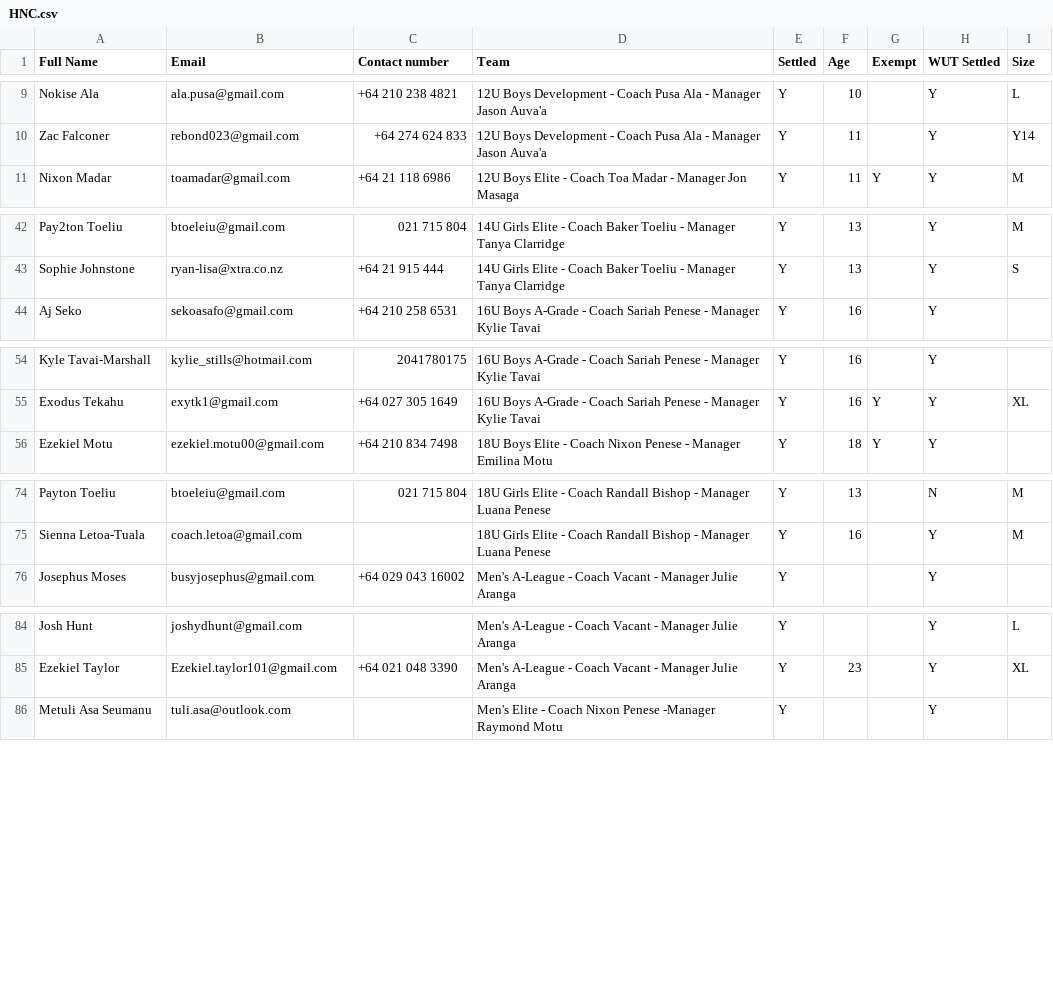
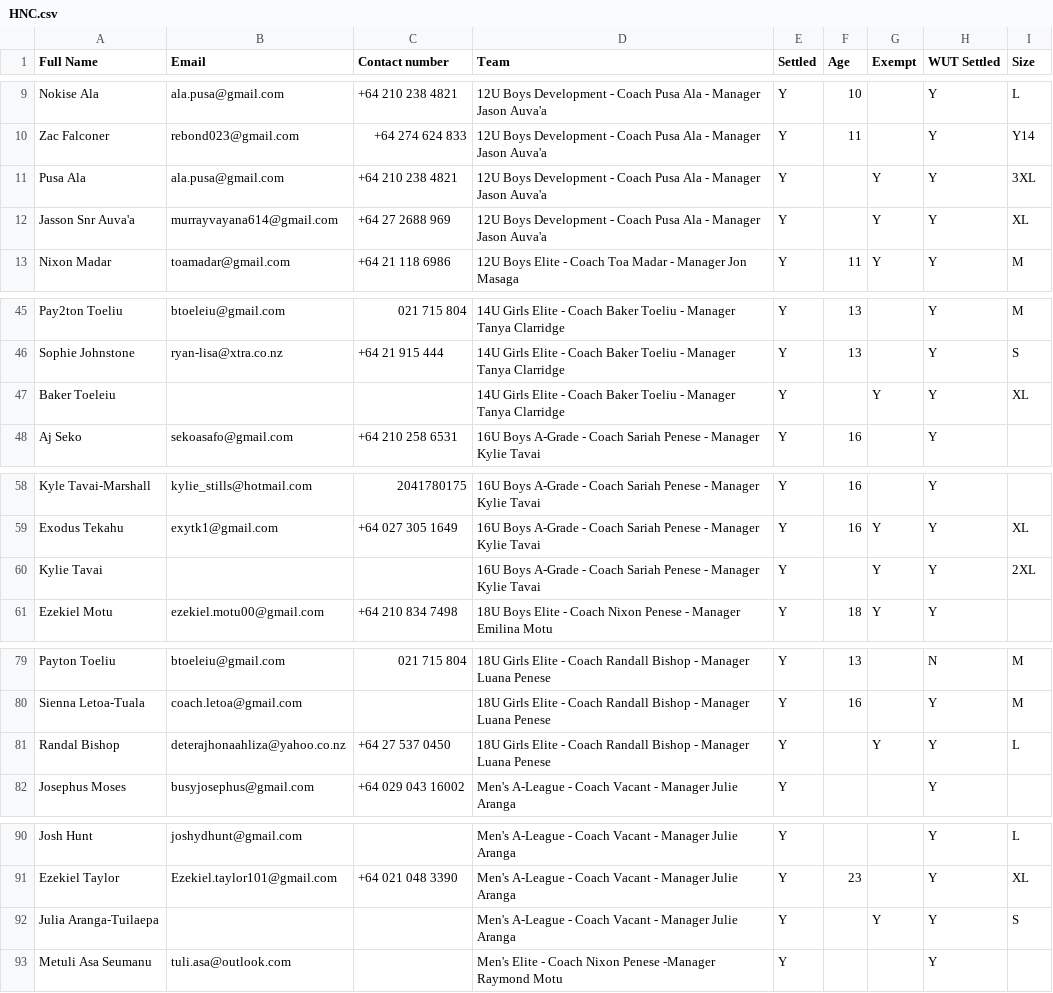
Before and after one commit to limonza/te-tai-hou-teams-2025, a CSV file: HNC.csv, drawn as a sheet; only a part is shown, gaps mark what is left out; the diff covers the shown part only.

Commit message:
Update HNC.csv

```diff
--- a/HNC.csv
+++ b/HNC.csv
@@ -10,2 +10,4 @@ Nokise Ala,ala.pusa@gmail.com,+64 210 238 4821,12U Boys Development - Coach Pusa
 Zac Falconer ,rebond023@gmail.com,+64 274 624 833,12U Boys Development - Coach Pusa Ala - Manager Jason Auva'a, Y,11,,Y,Y14
+Pusa Ala,ala.pusa@gmail.com,+64 210 238 4821,12U Boys Development - Coach Pusa Ala - Manager Jason Auva'a, Y,,Y,Y,3XL
+Jasson Snr Auva'a ,murrayvayana614@gmail.com,+64 27 2688 969,12U Boys Development - Coach Pusa Ala - Manager Jason Auva'a, Y,,Y,Y,XL
 Nixon Madar,toamadar@gmail.com,+64 21 118 6986,12U Boys Elite - Coach Toa Madar - Manager Jon Masaga, Y,11,Y,Y,M
@@ -43,2 +46,3 @@ Pay2ton Toeliu,btoeleiu@gmail.com,021 715 804,14U Girls Elite - Coach Baker Toel
 Sophie Johnstone,ryan-lisa@xtra.co.nz,+64 21 915 444,14U Girls Elite - Coach Baker Toeliu - Manager Tanya Clarridge, Y,13,,Y,S
+Baker Toeleiu,,,14U Girls Elite - Coach Baker Toeliu - Manager Tanya Clarridge, Y,,Y,Y,XL
 Aj Seko,sekoasafo@gmail.com,+64 210 258 6531,16U Boys A-Grade  - Coach Sariah Penese - Manager Kylie Tavai, Y,16,,Y,
@@ -55,2 +59,3 @@ Kyle Tavai-Marshall,kylie_stills@hotmail.com,2041780175,16U Boys A-Grade  - Coac
 Exodus Tekahu,exytk1@gmail.com,+64 027 305 1649 ,16U Boys A-Grade  - Coach Sariah Penese - Manager Kylie Tavai, Y,16,Y,Y,XL
+Kylie Tavai,,,16U Boys A-Grade  - Coach Sariah Penese - Manager Kylie Tavai, Y,,Y,Y,2XL
 Ezekiel Motu,ezekiel.motu00@gmail.com,+64 210 834 7498,18U Boys Elite - Coach Nixon Penese - Manager Emilina Motu, Y,18,Y,Y,
@@ -75,2 +80,3 @@ Payton Toeliu,btoeleiu@gmail.com,021 715 804,18U Girls Elite - Coach Randall Bis
 Sienna Letoa-Tuala,coach.letoa@gmail.com,,18U Girls Elite - Coach Randall Bishop - Manager Luana Penese, Y,16,,Y,M
+Randal Bishop,deterajhonaahliza@yahoo.co.nz,+64 27 537 0450,18U Girls Elite - Coach Randall Bishop - Manager Luana Penese, Y,,Y,Y,L
 Josephus Moses,busyjosephus@gmail.com,+64 029 043 16002,Men's A-League - Coach Vacant - Manager Julie Aranga, Y,,,Y,
@@ -85,2 +91,3 @@ Josh Hunt,joshydhunt@gmail.com,,Men's A-League - Coach Vacant - Manager Julie Ar
 Ezekiel Taylor,Ezekiel.taylor101@gmail.com,+64 021 048 3390,Men's A-League - Coach Vacant - Manager Julie Aranga, Y,23,,Y,XL
+Julia Aranga-Tuilaepa,,,Men's A-League - Coach Vacant - Manager Julie Aranga, Y,,Y,Y,S
 Metuli Asa Seumanu,tuli.asa@outlook.com,,Men's Elite - Coach Nixon Penese -Manager Raymond Motu, Y,,,Y,
```
Also changed, not shown: 1 added row and 1 edited cell elsewhere in this file.
